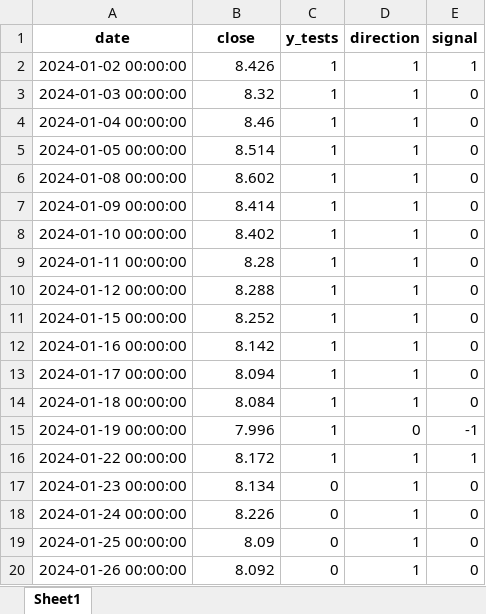
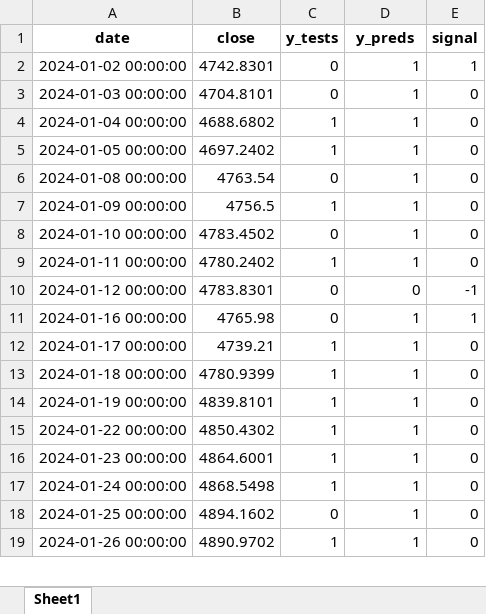
Before and after one commit to Javi826/ML_predictor_tree, an Excel workbook: results/tests_results/df_market_signals_2024-01-01.xlsx, sheet Sheet1, drawn as a sheet; only a part is shown; values as stored, in another font and other column widths than the file's, no borders; removed rows and columns are numbered as before the commit, all else as after; the diff covers the shown part only; the diff names each change by its address in the sheet, - before the commit and + after, or states it on an @@ line.

```diff
--- a/results/tests_results/df_market_signals_2024-01-01.xlsx (sheet Sheet1)
+++ b/results/tests_results/df_market_signals_2024-01-01.xlsx (sheet Sheet1)
-D1: direction
+D1: y_preds
-B2 (close): 8.426
+B2 (close): 4742.8301
-C2:C3 (y_tests): 1
+C2:C3 (y_tests): 0
-B3 (close): 8.32
+B3 (close): 4704.8101
-B4 (close): 8.46
+B4 (close): 4688.6802
-B5 (close): 8.514
+B5 (close): 4697.2402
-B6 (close): 8.602
+B6 (close): 4763.54
-C6 (y_tests): 1
+C6 (y_tests): 0
-B7 (close): 8.414
+B7 (close): 4756.5
-B8 (close): 8.402
+B8 (close): 4783.4502
-C8 (y_tests): 1
+C8 (y_tests): 0
-B9 (close): 8.28
+B9 (close): 4780.2402
-B10 (close): 8.288
+B10 (close): 4783.8301
-C10 (y_tests): 1
+C10 (y_tests): 0
-D10 (y_preds): 1
+D10 (y_preds): 0
-E10 (signal): 0
+E10 (signal): -1
-row 11: 2024-01-15 00:00:00 | 8.252 | 1 | 1 | 0
-B11 (close): 8.142
+B11 (close): 4765.98
-C11 (y_tests): 1
+C11 (y_tests): 0
-E11 (signal): 0
+E11 (signal): 1
-B12 (close): 8.094
+B12 (close): 4739.21
-B13 (close): 8.084
+B13 (close): 4780.9399
-B14 (close): 7.996
+B14 (close): 4839.8101
-D14 (y_preds): 0
+D14 (y_preds): 1
-E14 (signal): -1
+E14 (signal): 0
-B15 (close): 8.172
+B15 (close): 4850.4302
-E15 (signal): 1
+E15 (signal): 0
-B16 (close): 8.134
+B16 (close): 4864.6001
-C16:C17 (y_tests): 0
+C16:C17 (y_tests): 1
-B17 (close): 8.226
+B17 (close): 4868.5498
-B18 (close): 8.09
+B18 (close): 4894.1602
-B19 (close): 8.092
+B19 (close): 4890.9702
-C19 (y_tests): 0
+C19 (y_tests): 1
```
Also changed, not shown: 2 added rows, 1 removed row and 138 edited cells elsewhere in this sheet, results/tests_results/df_back_operations_2024-01-01.xlsx, results/tests_results/df_backs_results_2024-01-01.xlsx, 14 other files.
